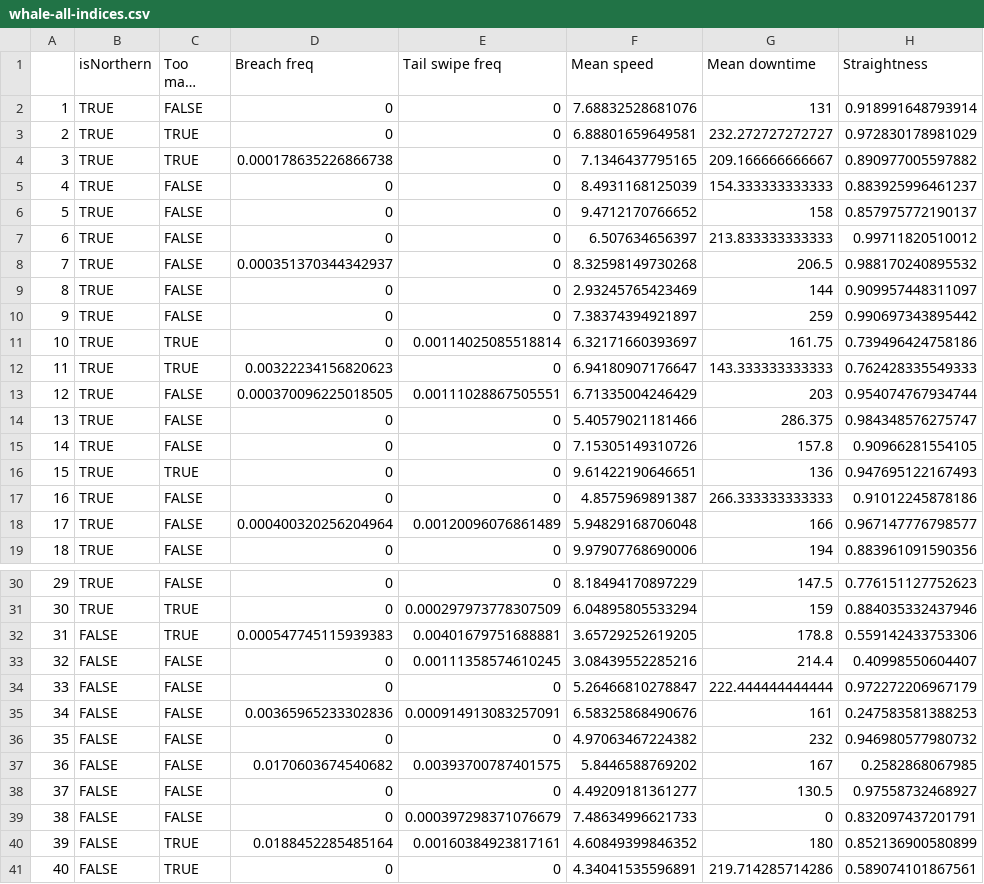
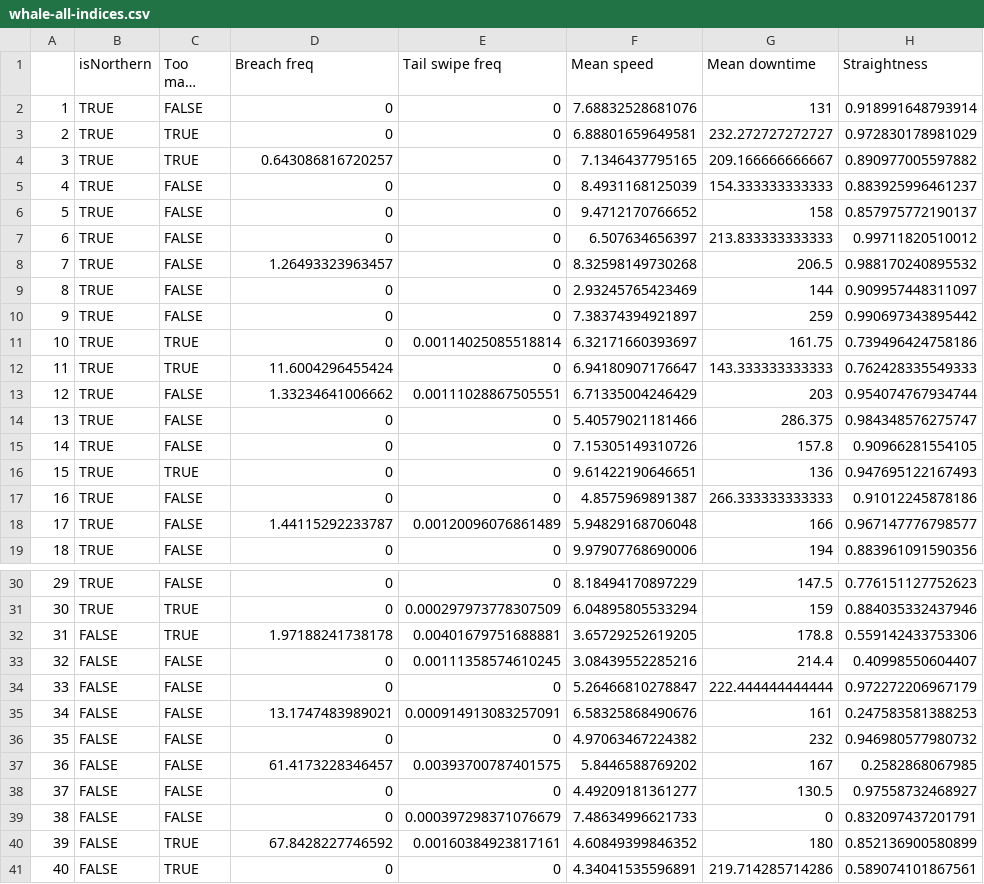
Before and after one commit to JimMcL/trajr-paper, a CSV file: reports/whale-all-indices.csv, drawn as a sheet; only a part is shown, gaps mark what is left out; long unchanged cells end in …; the diff covers the shown part only; the diff names each change by its address in the sheet, - before the commit and + after, or states it on an @@ line.

```diff
--- a/reports/whale-all-indices.csv
+++ b/reports/whale-all-indices.csv
-D4 (Breach freq): 0.000178635226866738
+D4 (Breach freq): 0.643086816720257
-D8 (Breach freq): 0.000351370344342937
+D8 (Breach freq): 1.26493323963457
-D12 (Breach freq): 0.00322234156820623
+D12 (Breach freq): 11.6004296455424
-D13 (Breach freq): 0.000370096225018505
+D13 (Breach freq): 1.33234641006662
-D18 (Breach freq): 0.000400320256204964
+D18 (Breach freq): 1.44115292233787
-D32 (Breach freq): 0.000547745115939383
+D32 (Breach freq): 1.97188241738178
-D35 (Breach freq): 0.00365965233302836
+D35 (Breach freq): 13.1747483989021
-D37 (Breach freq): 0.0170603674540682
+D37 (Breach freq): 61.4173228346457
-D40 (Breach freq): 0.0188452285485164
+D40 (Breach freq): 67.8428227746592
```
Also changed, not shown: 4 edited cells elsewhere in this file, 10 other files.
